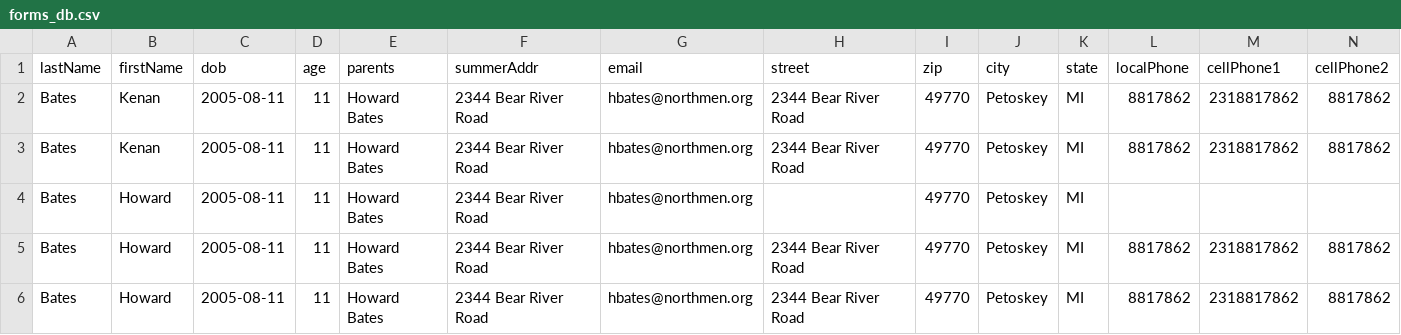
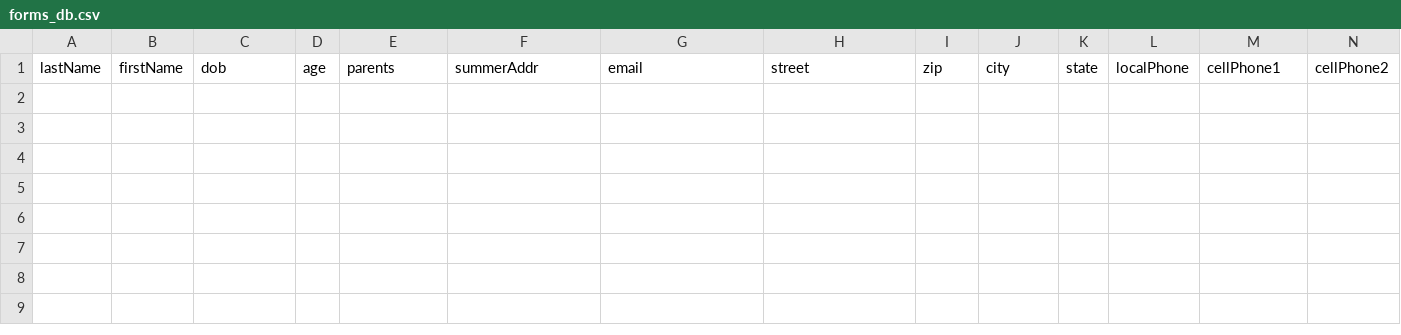
Before and after one commit to BackPacker777/HPA, a CSV file: data/forms_db.csv, drawn as a sheet; only a part is shown; rows hold the shown columns only; the diff names each change by its address in the sheet, - before the commit and + after, or states it on an @@ line.

Commit message:
Form @99.9999%; Almost done!

```diff
--- a/data/forms_db.csv
+++ b/data/forms_db.csv
-row 2: Bates | Kenan | 2005-08-11 | 11 | Howard Bates | 2344 Bear River Road | hbates@northmen.org | 2344 Bear River Road | 49770 | Petoskey | MI | 8817862 | 2318817862 | 8817862
-row 3: Bates | Kenan | 2005-08-11 | 11 | Howard Bates | 2344 Bear River Road | hbates@northmen.org | 2344 Bear River Road | 49770 | Petoskey | MI | 8817862 | 2318817862 | 8817862
-row 4: Bates | Howard | 2005-08-11 | 11 | Howard Bates | 2344 Bear River Road | hbates@northmen.org |  | 49770 | Petoskey | MI
-row 5: Bates | Howard | 2005-08-11 | 11 | Howard Bates | 2344 Bear River Road | hbates@northmen.org | 2344 Bear River Road | 49770 | Petoskey | MI | 8817862 | 2318817862 | 8817862
-row 6: Bates | Howard | 2005-08-11 | 11 | Howard Bates | 2344 Bear River Road | hbates@northmen.org | 2344 Bear River Road | 49770 | Petoskey | MI | 8817862 | 2318817862 | 8817862
```
Also changed, not shown: 5 other files.
